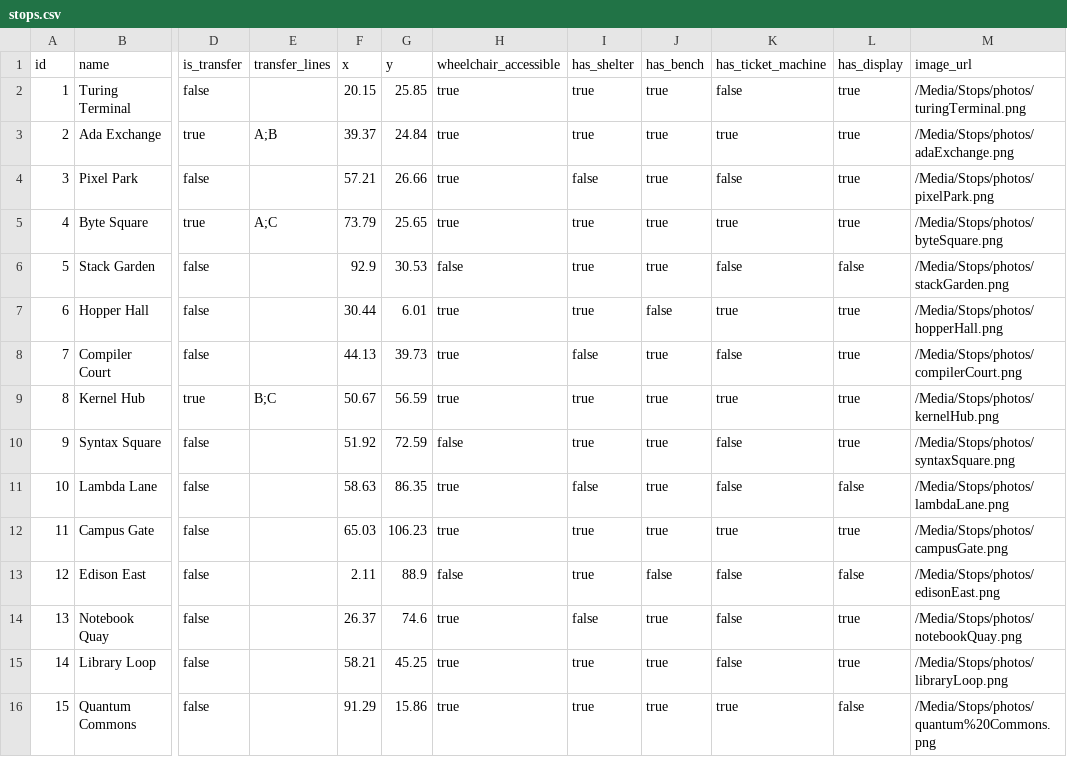
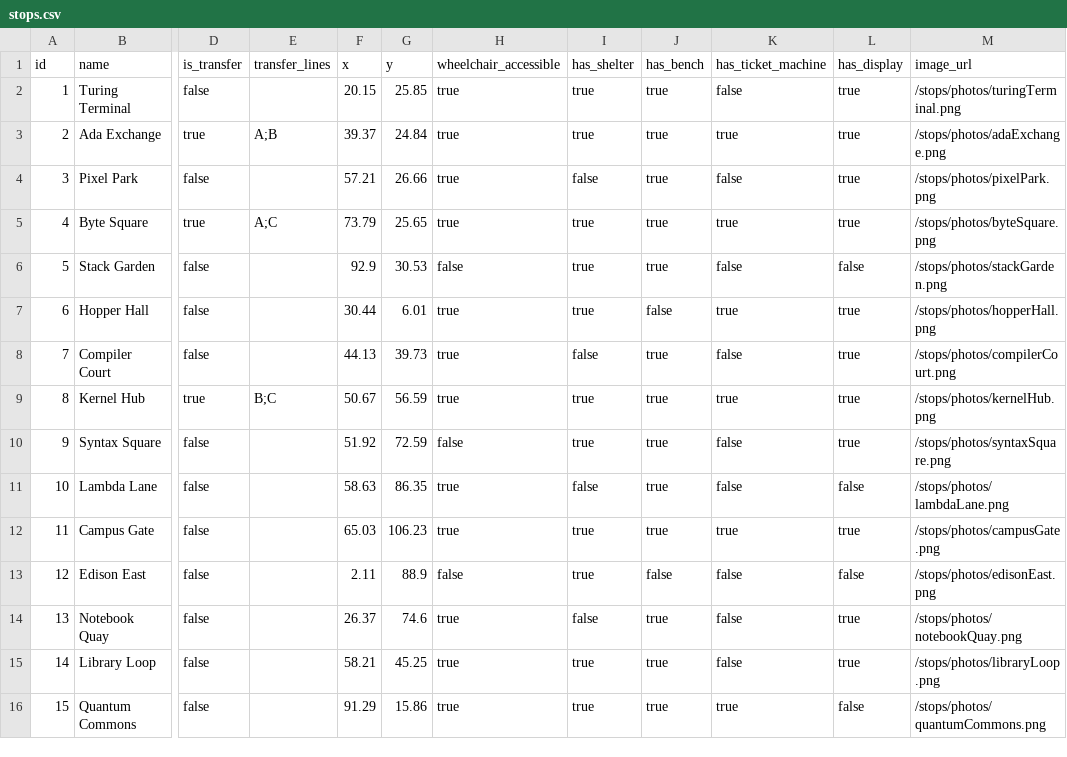
Before and after one commit to Kvikimart/418_i_m_a_teapot_TdA, a CSV file: Media/Stops/stops.csv, drawn as a sheet; only a part is shown, gaps mark what is left out; the diff names each change by its address in the sheet, - before the commit and + after, or states it on an @@ line.

```diff
--- a/Media/Stops/stops.csv
+++ b/Media/Stops/stops.csv
-M2 (image_url): /Media/Stops/photos/turingTerminal.png
+M2 (image_url): /stops/photos/turingTerminal.png
-M3 (image_url): /Media/Stops/photos/adaExchange.png
+M3 (image_url): /stops/photos/adaExchange.png
-M4 (image_url): /Media/Stops/photos/pixelPark.png
+M4 (image_url): /stops/photos/pixelPark.png
-M5 (image_url): /Media/Stops/photos/byteSquare.png
+M5 (image_url): /stops/photos/byteSquare.png
-M6 (image_url): /Media/Stops/photos/stackGarden.png
+M6 (image_url): /stops/photos/stackGarden.png
-M7 (image_url): /Media/Stops/photos/hopperHall.png
+M7 (image_url): /stops/photos/hopperHall.png
-M8 (image_url): /Media/Stops/photos/compilerCourt.png
+M8 (image_url): /stops/photos/compilerCourt.png
-M9 (image_url): /Media/Stops/photos/kernelHub.png
+M9 (image_url): /stops/photos/kernelHub.png
-M10 (image_url): /Media/Stops/photos/syntaxSquare.png
+M10 (image_url): /stops/photos/syntaxSquare.png
-M11 (image_url): /Media/Stops/photos/lambdaLane.png
+M11 (image_url): /stops/photos/lambdaLane.png
-M12 (image_url): /Media/Stops/photos/campusGate.png
+M12 (image_url): /stops/photos/campusGate.png
-M13 (image_url): /Media/Stops/photos/edisonEast.png
+M13 (image_url): /stops/photos/edisonEast.png
-M14 (image_url): /Media/Stops/photos/notebookQuay.png
+M14 (image_url): /stops/photos/notebookQuay.png
-M15 (image_url): /Media/Stops/photos/libraryLoop.png
+M15 (image_url): /stops/photos/libraryLoop.png
-M16 (image_url): /Media/Stops/photos/quantum%20Commons.png
+M16 (image_url): /stops/photos/quantumCommons.png
```
Also changed, not shown: 21 other files.
